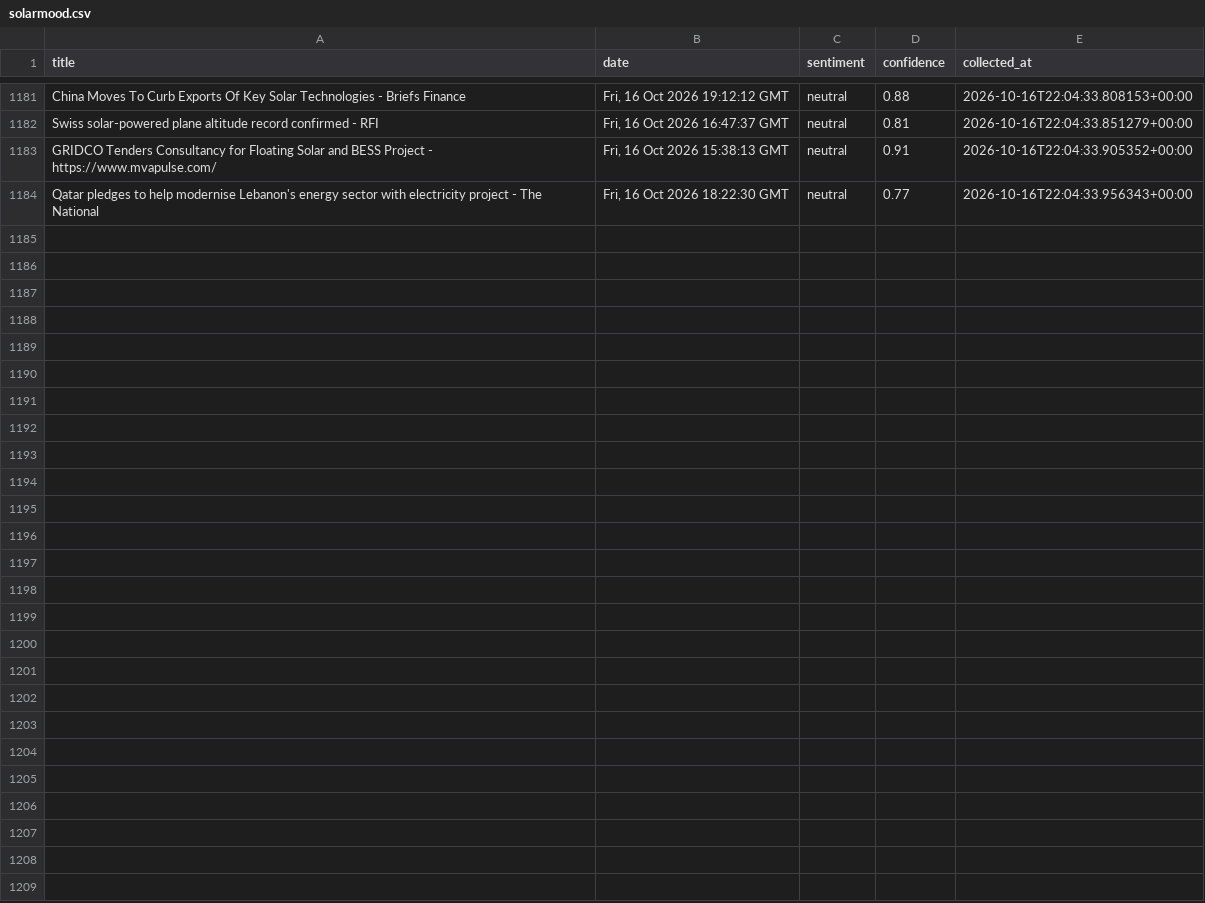
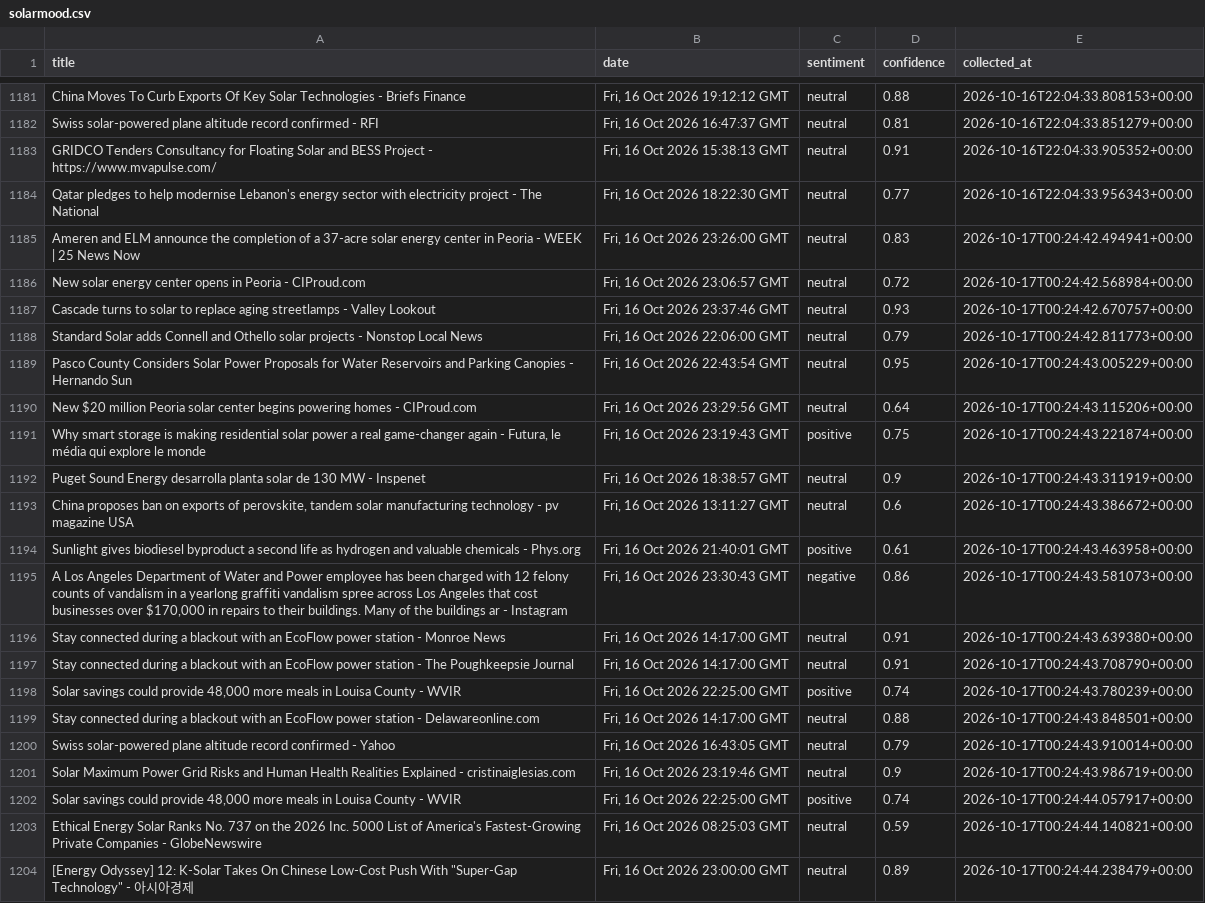
Before and after one commit to milouvanleuven-code/SolarMood-Milou, a CSV file: solarmood.csv, drawn as a sheet; only a part is shown, gaps mark what is left out.

```diff
--- a/solarmood.csv
+++ b/solarmood.csv
@@ -1184 +1184,21 @@ GRIDCO Tenders Consultancy for Floating Solar and BESS Project - https://www.mva
 Qatar pledges to help modernise Lebanon's energy sector with electricity project - The National,"Fri, 16 Oct 2026 18:22:30 GMT",neutral,0.77,2026-10-16T22:04:33.956343+00:00
+Ameren and ELM announce the completion of a 37-acre solar energy center in Peoria - WEEK | 25 News Now,"Fri, 16 Oct 2026 23:26:00 GMT",neutral,0.83,2026-10-17T00:24:42.494941+00:00
+New solar energy center opens in Peoria - CIProud.com,"Fri, 16 Oct 2026 23:06:57 GMT",neutral,0.72,2026-10-17T00:24:42.568984+00:00
+Cascade turns to solar to replace aging streetlamps - Valley Lookout,"Fri, 16 Oct 2026 23:37:46 GMT",neutral,0.93,2026-10-17T00:24:42.670757+00:00
+Standard Solar adds Connell and Othello solar projects - Nonstop Local News,"Fri, 16 Oct 2026 22:06:00 GMT",neutral,0.79,2026-10-17T00:24:42.811773+00:00
+Pasco County Considers Solar Power Proposals for Water Reservoirs and Parking Canopies - Hernando Sun,"Fri, 16 Oct 2026 22:43:54 GMT",neutral,0.95,2026-10-17T00:24:43.005229+00:00
+New $20 million Peoria solar center begins powering homes - CIProud.com,"Fri, 16 Oct 2026 23:29:56 GMT",neutral,0.64,2026-10-17T00:24:43.115206+00:00
+"Why smart storage is making residential solar power a real game-changer again - Futura, le média qui explore le monde","Fri, 16 Oct 2026 23:19:43 GMT",positive,0.75,2026-10-17T00:24:43.221874+00:00
+Puget Sound Energy desarrolla planta solar de 130 MW - Inspenet,"Fri, 16 Oct 2026 18:38:57 GMT",neutral,0.9,2026-10-17T00:24:43.311919+00:00
+"China proposes ban on exports of perovskite, tandem solar manufacturing technology - pv magazine USA","Fri, 16 Oct 2026 13:11:27 GMT",neutral,0.6,2026-10-17T00:24:43.386672+00:00
+Sunlight gives biodiesel byproduct a second life as hydrogen and valuable chemicals - Phys.org,"Fri, 16 Oct 2026 21:40:01 GMT",positive,0.61,2026-10-17T00:24:43.463958+00:00
+"A Los Angeles Department of Water and Power employee has been charged with 12 felony counts of vandalism in a yearlong graffiti vandalism spree across Los Angeles that cost businesses over $170,000 in repairs to their buildings. Many of the buildings ar - Instagram","Fri, 16 Oct 2026 23:30:43 GMT",negative,0.86,2026-10-17T00:24:43.581073+00:00
+Stay connected during a blackout with an EcoFlow power station - Monroe News,"Fri, 16 Oct 2026 14:17:00 GMT",neutral,0.91,2026-10-17T00:24:43.639380+00:00
+Stay connected during a blackout with an EcoFlow power station - The Poughkeepsie Journal,"Fri, 16 Oct 2026 14:17:00 GMT",neutral,0.91,2026-10-17T00:24:43.708790+00:00
+"Solar savings could provide 48,000 more meals in Louisa County - WVIR","Fri, 16 Oct 2026 22:25:00 GMT",positive,0.74,2026-10-17T00:24:43.780239+00:00
+Stay connected during a blackout with an EcoFlow power station - Delawareonline.com,"Fri, 16 Oct 2026 14:17:00 GMT",neutral,0.88,2026-10-17T00:24:43.848501+00:00
+Swiss solar-powered plane altitude record confirmed - Yahoo,"Fri, 16 Oct 2026 16:43:05 GMT",neutral,0.79,2026-10-17T00:24:43.910014+00:00
+Solar Maximum Power Grid Risks and Human Health Realities Explained - cristinaiglesias.com,"Fri, 16 Oct 2026 23:19:46 GMT",neutral,0.9,2026-10-17T00:24:43.986719+00:00
+"Solar savings could provide 48,000 more meals in Louisa County - WVIR","Fri, 16 Oct 2026 22:25:00 GMT",positive,0.74,2026-10-17T00:24:44.057917+00:00
+Ethical Energy Solar Ranks No. 737 on the 2026 Inc. 5000 List of America's Fastest-Growing Private Companies - GlobeNewswire,"Fri, 16 Oct 2026 08:25:03 GMT",neutral,0.59,2026-10-17T00:24:44.140821+00:00
+"[Energy Odyssey] 12: K-Solar Takes On Chinese Low-Cost Push With ""Super-Gap Technology"" - 아시아경제","Fri, 16 Oct 2026 23:00:00 GMT",neutral,0.89,2026-10-17T00:24:44.238479+00:00
```
